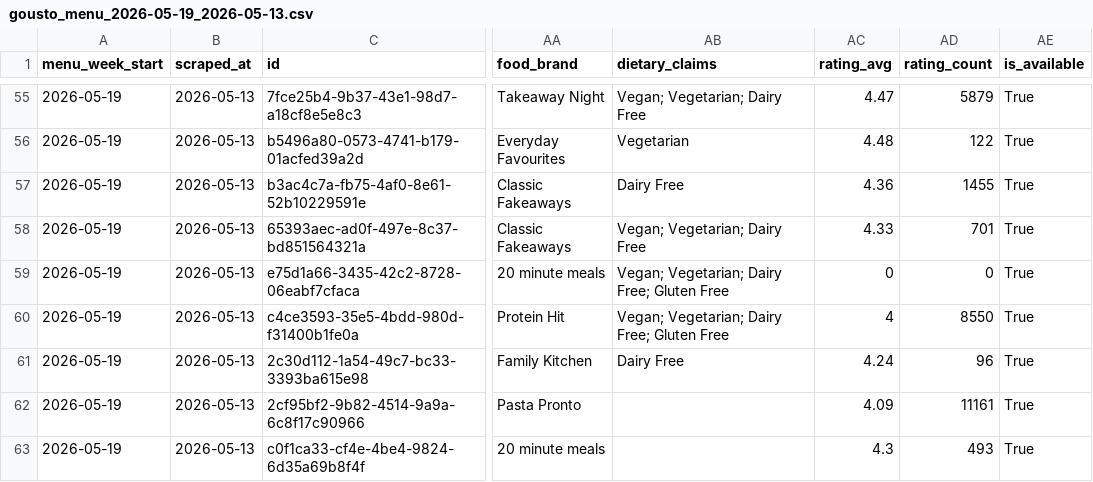
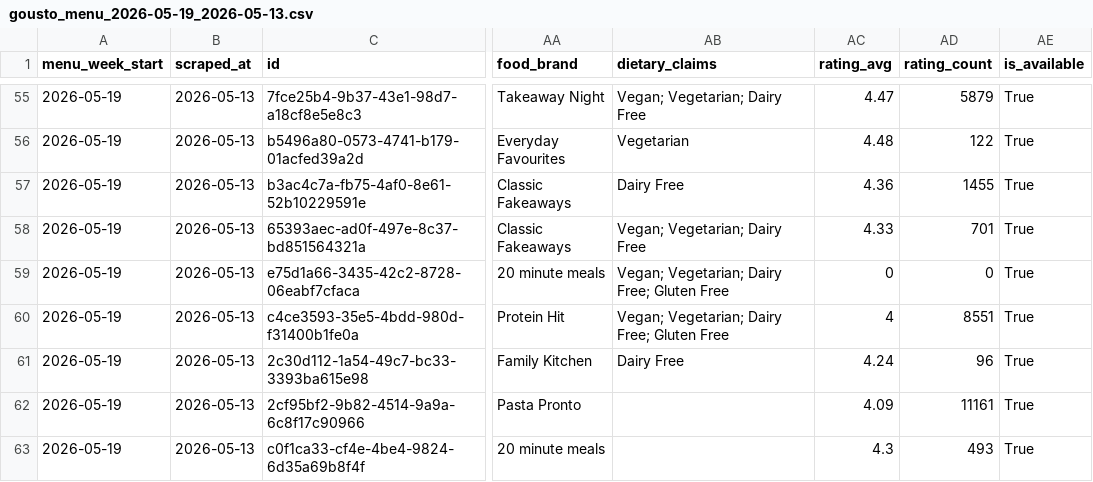
Before and after one commit to rohanvaswani-code/gousto-menu-dashboard, a CSV file: data/gousto_menu_2026-05-19_2026-05-13.csv, drawn as a sheet; only a part is shown, gaps mark what is left out; the diff covers the shown part only; the diff names each change by its address in the sheet, - before the commit and + after, or states it on an @@ line.

```diff
--- a/data/gousto_menu_2026-05-19_2026-05-13.csv
+++ b/data/gousto_menu_2026-05-19_2026-05-13.csv
-AD60 (rating_count): 8550
+AD60 (rating_count): 8551
```
Also changed, not shown: 22 edited cells elsewhere in this file, data/gousto_menu_2026-05-12_2026-05-13.csv, data/gousto_menu_2026-05-26_2026-05-13.csv.
